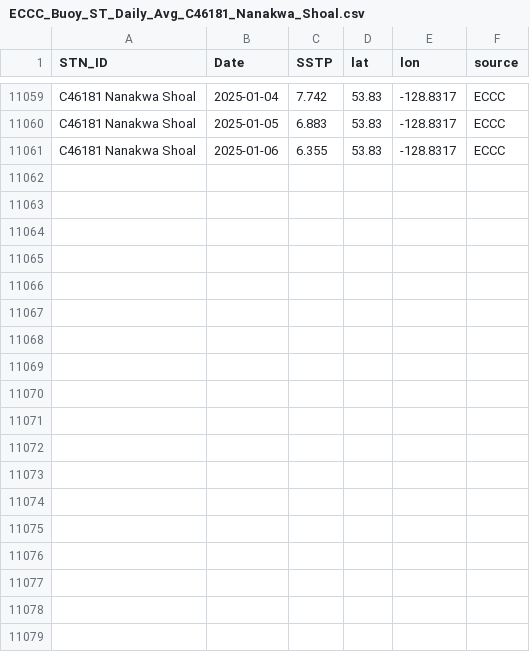
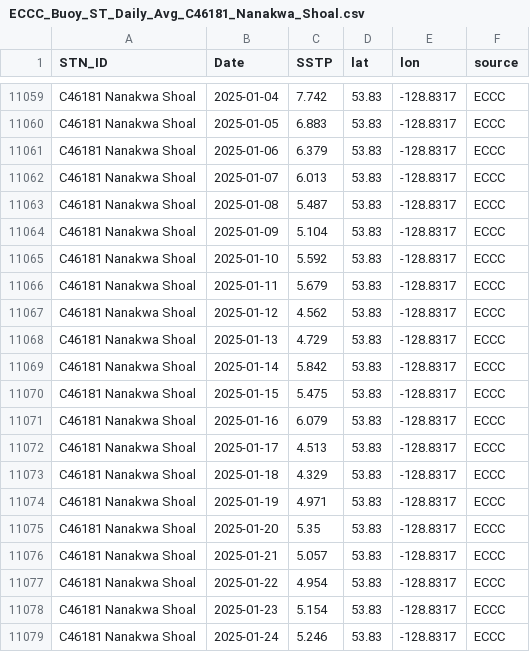
Before and after one commit to IOS-OSD-DPG/Pacific_SST_Monitoring, a CSV file: data/buoy_ST_daily/ECCC_Buoy_ST_Daily_Avg_C46181_Nanakwa_Shoal.csv, drawn as a sheet; only a part is shown, gaps mark what is left out; the diff covers the shown part only.

```diff
--- a/data/buoy_ST_daily/ECCC_Buoy_ST_Daily_Avg_C46181_Nanakwa_Shoal.csv
+++ b/data/buoy_ST_daily/ECCC_Buoy_ST_Daily_Avg_C46181_Nanakwa_Shoal.csv
@@ -11060,2 +11060,20 @@
 "C46181 Nanakwa Shoal",2025-01-05,6.883,53.83,-128.8317,"ECCC"
-"C46181 Nanakwa Shoal",2025-01-06,6.355,53.83,-128.8317,"ECCC"
+"C46181 Nanakwa Shoal",2025-01-06,6.379,53.83,-128.8317,"ECCC"
+"C46181 Nanakwa Shoal",2025-01-07,6.013,53.83,-128.8317,"ECCC"
+"C46181 Nanakwa Shoal",2025-01-08,5.487,53.83,-128.8317,"ECCC"
+"C46181 Nanakwa Shoal",2025-01-09,5.104,53.83,-128.8317,"ECCC"
+"C46181 Nanakwa Shoal",2025-01-10,5.592,53.83,-128.8317,"ECCC"
+"C46181 Nanakwa Shoal",2025-01-11,5.679,53.83,-128.8317,"ECCC"
+"C46181 Nanakwa Shoal",2025-01-12,4.562,53.83,-128.8317,"ECCC"
+"C46181 Nanakwa Shoal",2025-01-13,4.729,53.83,-128.8317,"ECCC"
+"C46181 Nanakwa Shoal",2025-01-14,5.842,53.83,-128.8317,"ECCC"
+"C46181 Nanakwa Shoal",2025-01-15,5.475,53.83,-128.8317,"ECCC"
+"C46181 Nanakwa Shoal",2025-01-16,6.079,53.83,-128.8317,"ECCC"
+"C46181 Nanakwa Shoal",2025-01-17,4.513,53.83,-128.8317,"ECCC"
+"C46181 Nanakwa Shoal",2025-01-18,4.329,53.83,-128.8317,"ECCC"
+"C46181 Nanakwa Shoal",2025-01-19,4.971,53.83,-128.8317,"ECCC"
+"C46181 Nanakwa Shoal",2025-01-20,5.35,53.83,-128.8317,"ECCC"
+"C46181 Nanakwa Shoal",2025-01-21,5.057,53.83,-128.8317,"ECCC"
+"C46181 Nanakwa Shoal",2025-01-22,4.954,53.83,-128.8317,"ECCC"
+"C46181 Nanakwa Shoal",2025-01-23,5.154,53.83,-128.8317,"ECCC"
+"C46181 Nanakwa Shoal",2025-01-24,5.246,53.83,-128.8317,"ECCC"
```
Also changed, not shown: 10 added rows elsewhere in this file, data/buoy_ST_daily/ECCC_Buoy_ST_Daily_Avg_C46145_Central_Dixon_Entrance.csv, data/buoy_ST_daily/ECCC_Buoy_ST_Daily_Avg_C46183_N_Hecate_Strait.csv, 25 other files.
